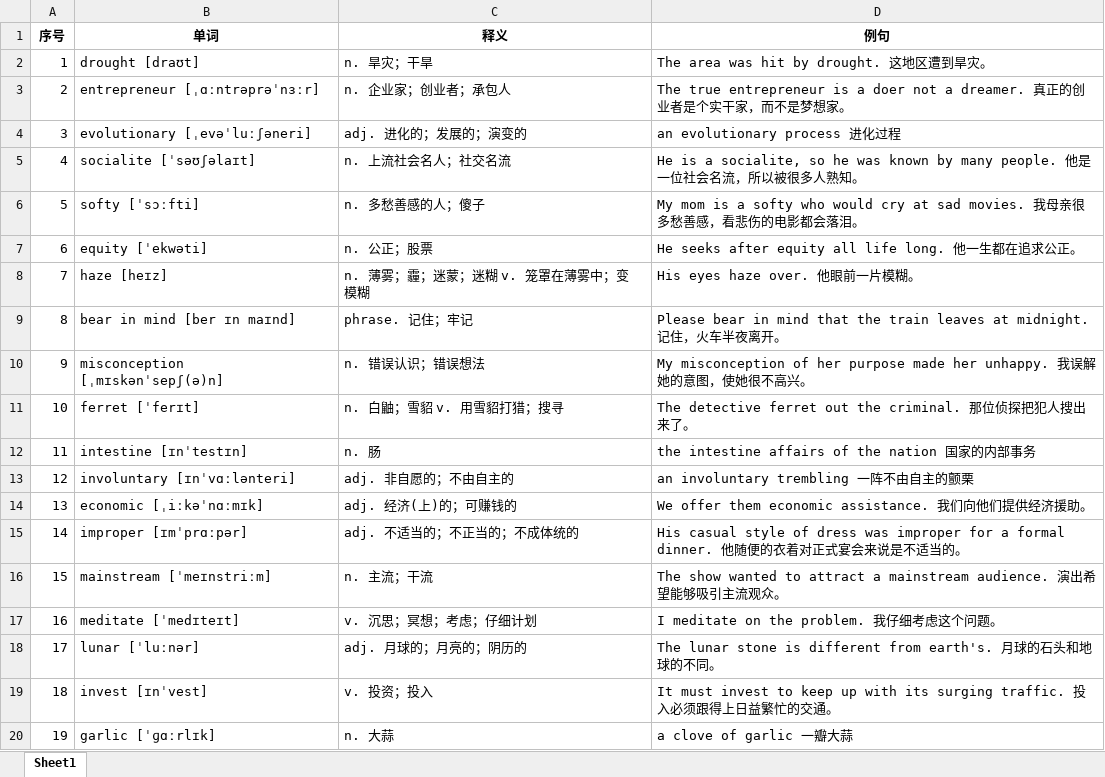
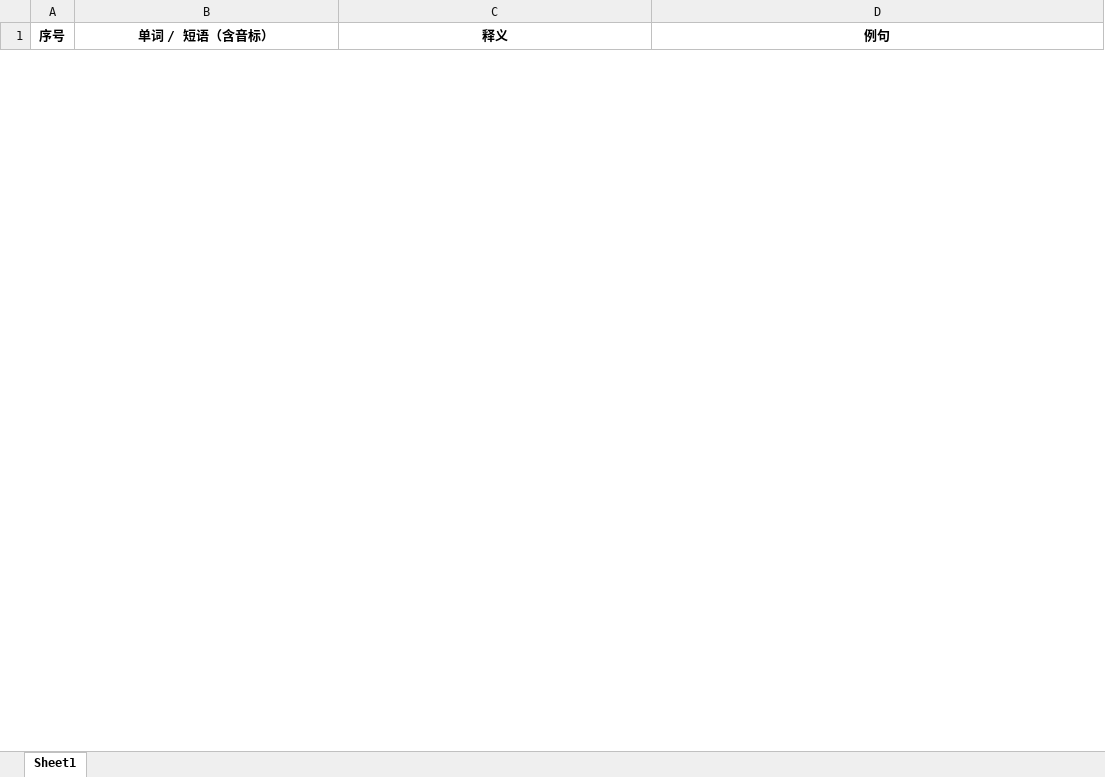
Before and after one commit to 1747879853/ankiCardGenerate, an Excel workbook: input.xlsx, sheet Sheet1, drawn as a sheet; only a part is shown; values as stored, in another font and other column widths than the file's, no borders; removed rows and columns are numbered as before the commit, all else as after; the diff covers the shown part only; the diff names each change by its address in the sheet, - before the commit and + after, or states it on an @@ line.

```diff
--- a/input.xlsx (sheet Sheet1)
+++ b/input.xlsx (sheet Sheet1)
-B1: 单词
+B1: 单词 / 短语（含音标）
-row 2: 1 | drought [draʊt] | n. 旱灾；干旱 | The area was hit by drought. 这地区遭到旱灾。
-row 3: 2 | entrepreneur [ˌɑːntrəprəˈnɜːr] | n. 企业家；创业者；承包人 | The true entrepreneur is a doer not a dreamer. 真正的创业者是个实干家，而不是梦想家。
-row 4: 3 | evolutionary [ˌevəˈluːʃəneri] | adj. 进化的；发展的；演变的 | an evolutionary process 进化过程
-row 5: 4 | socialite [ˈsəʊʃəlaɪt] | n. 上流社会名人；社交名流 | He is a socialite, so he was known by many people. 他是一位社会名流，所以被很多人熟知。
-row 6: 5 | softy [ˈsɔːfti] | n. 多愁善感的人；傻子 | My mom is a softy who would cry at sad movies. 我母亲很多愁善感，看悲伤的电影都会落泪。
-row 7: 6 | equity [ˈekwəti] | n. 公正；股票 | He seeks after equity all life long. 他一生都在追求公正。
-row 8: 7 | haze [heɪz] | n. 薄雾；霾；迷蒙；迷糊 v. 笼罩在薄雾中；变模糊 | His eyes haze over. 他眼前一片模糊。
-row 9: 8 | bear in mind [ber ɪn maɪnd] | phrase. 记住；牢记 | Please bear in mind that the train leaves at midnight. 记住，火车半夜离开。
-row 10: 9 | misconception [ˌmɪskənˈsepʃ(ə)n] | n. 错误认识；错误想法 | My misconception of her purpose made her unhappy. 我误解她的意图，使她很不高兴。
-row 11: 10 | ferret [ˈferɪt] | n. 白鼬；雪貂 v. 用雪貂打猎；搜寻 | The detective ferret out the criminal. 那位侦探把犯人搜出来了。
-row 12: 11 | intestine [ɪnˈtestɪn] | n. 肠 | the intestine affairs of the nation 国家的内部事务
-row 13: 12 | involuntary [ɪnˈvɑːlənteri] | adj. 非自愿的；不由自主的 | an involuntary trembling 一阵不由自主的颤栗
-row 14: 13 | economic [ˌiːkəˈnɑːmɪk] | adj. 经济(上)的；可赚钱的 | We offer them economic assistance. 我们向他们提供经济援助。
-row 15: 14 | improper [ɪmˈprɑːpər] | adj. 不适当的；不正当的；不成体统的 | His casual style of dress was improper for a formal dinner. 他随便的衣着对正式宴会来说是不适当的。
-row 16: 15 | mainstream [ˈmeɪnstriːm] | n. 主流；干流 | The show wanted to attract a mainstream audience. 演出希望能够吸引主流观众。
-row 17: 16 | meditate [ˈmedɪteɪt] | v. 沉思；冥想；考虑；仔细计划 | I meditate on the problem. 我仔细考虑这个问题。
-row 18: 17 | lunar [ˈluːnər] | adj. 月球的；月亮的；阴历的 | The lunar stone is different from earth's. 月球的石头和地球的不同。
-row 19: 18 | invest [ɪnˈvest] | v. 投资；投入 | It must invest to keep up with its surging traffic. 投入必须跟得上日益繁忙的交通。
-row 20: 19 | garlic [ˈɡɑːrlɪk] | n. 大蒜 | a clove of garlic 一瓣大蒜
```
Also changed, not shown: 43 added rows and 29 removed rows elsewhere in this sheet, 4 other files.
